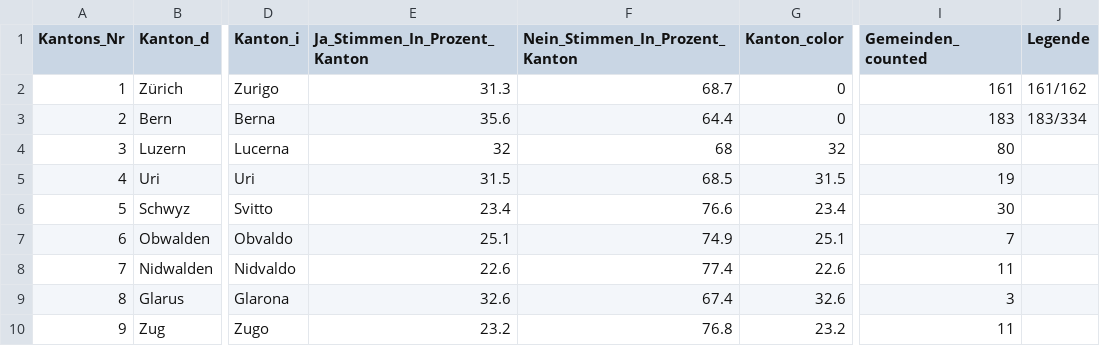
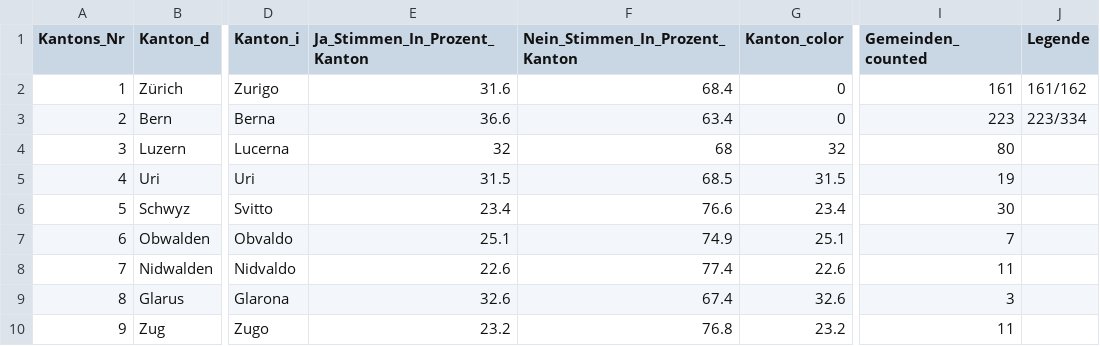
Before and after one commit to awp-finanznachrichten/lena_september2021, a CSV file: Output/Kapital_dw_kantone.csv, drawn as a sheet; only a part is shown, gaps mark what is left out; the diff names each change by its address in the sheet, - before the commit and + after, or states it on an @@ line.

```diff
--- a/Output/Kapital_dw_kantone.csv
+++ b/Output/Kapital_dw_kantone.csv
-E2 (Ja_Stimmen_In_Prozent_Kanton): 31.3
+E2 (Ja_Stimmen_In_Prozent_Kanton): 31.6
-F2 (Nein_Stimmen_In_Prozent_Kanton): 68.7
+F2 (Nein_Stimmen_In_Prozent_Kanton): 68.4
-E3 (Ja_Stimmen_In_Prozent_Kanton): 35.6
+E3 (Ja_Stimmen_In_Prozent_Kanton): 36.6
-F3 (Nein_Stimmen_In_Prozent_Kanton): 64.4
+F3 (Nein_Stimmen_In_Prozent_Kanton): 63.4
-I3 (Gemeinden_counted): 183
+I3 (Gemeinden_counted): 223
-J3 (Legende): 183/334
+J3 (Legende): 223/334
```
Also changed, not shown: Output/BE_Klima_dw.csv, Output/Ehe_all_data.csv, 6 other files.
